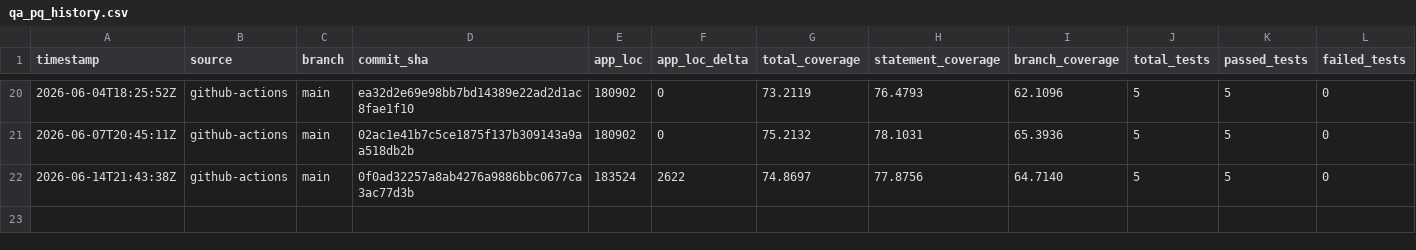
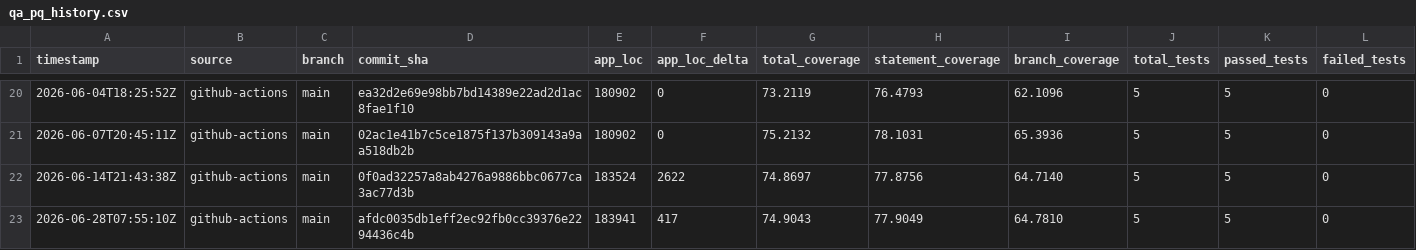
Before and after one commit to cosmowyn/ISRC-Catalog-Manager, a CSV file: docs/validation/qa_pq_history.csv, drawn as a sheet; only a part is shown, gaps mark what is left out; rows hold the shown columns only; the diff names each change by its address in the sheet, - before the commit and + after, or states it on an @@ line.

```diff
--- a/docs/validation/qa_pq_history.csv
+++ b/docs/validation/qa_pq_history.csv
+row 23: 2026-06-28T07:55:10Z | github-actions | main | afdc0035db1eff2ec92fb0cc39376e2294436c4b | 183941 | 417 | 74.9043 | 77.9049 | 64.7810 | 5 | 5 | 0
```
Also changed, not shown: 1 other file.
